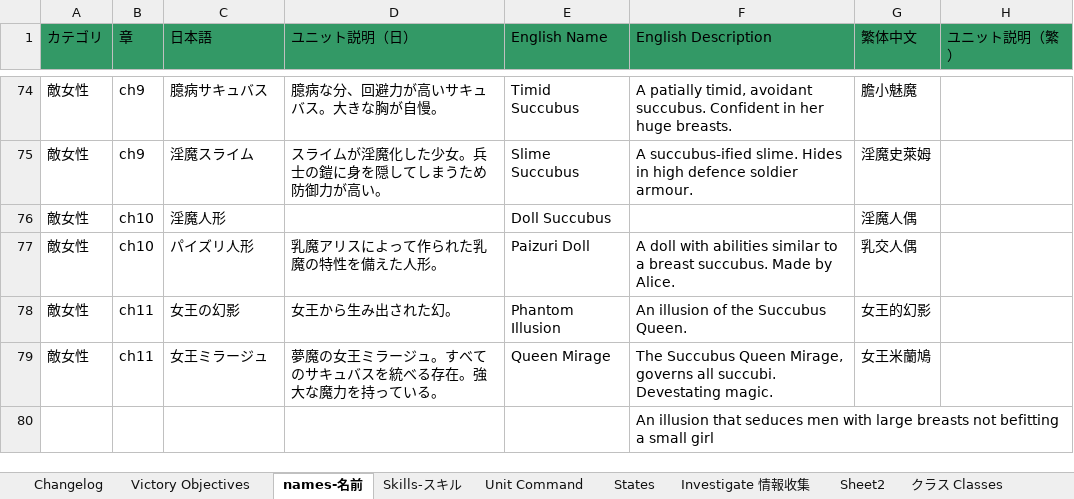
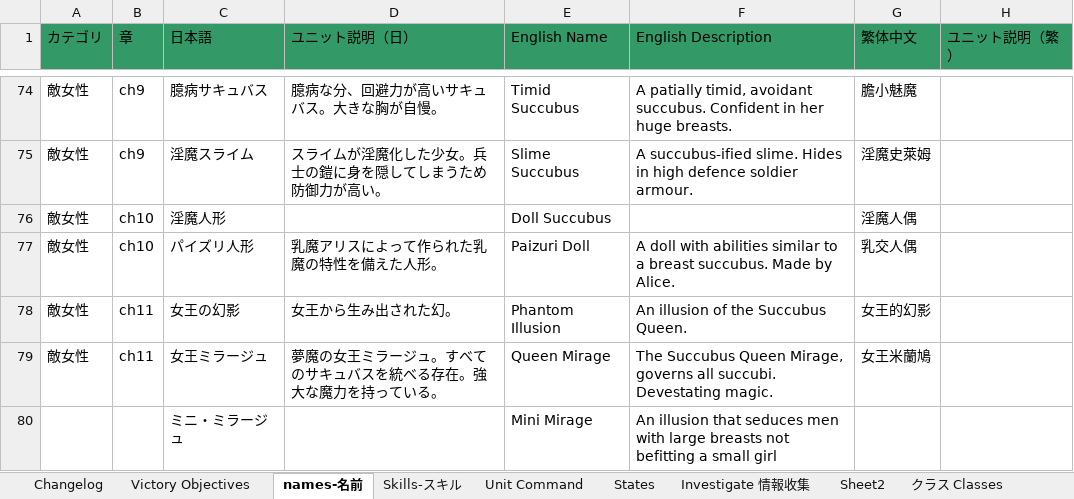
Before and after one commit to Giratena/Succubus-Senki-Translation-Project, an Excel workbook: 固有名詞 (Literally everything else).xlsx, sheet names-名前, drawn as a sheet; only a part is shown, gaps mark what is left out; values as stored, in another font and other column widths than the file's, no borders; removed rows and columns are numbered as before the commit, all else as after; the diff names each change by its address in the sheet, - before the commit and + after, or states it on an @@ line.

```diff
--- a/固有名詞 (Literally everything else).xlsx (sheet names-名前)
+++ b/固有名詞 (Literally everything else).xlsx (sheet names-名前)
-row 80:  |  |  |  |  | An illusion that seduces men with large breasts not befitting a small girl
+row 80:  |  | ミニ・ミラージュ |  | Mini Mirage | An illusion that seduces men with large breasts not befitting a small girl
```
Also changed, not shown: 2 other files.
